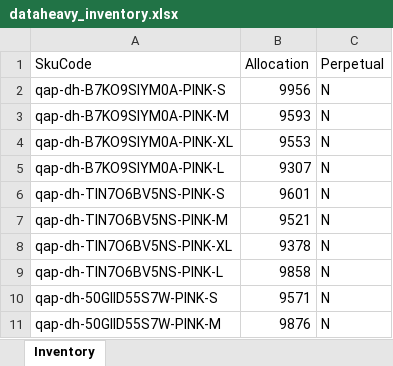
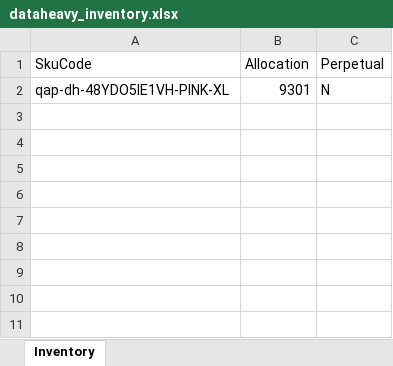
Before and after one commit to jiagangzhang/myownsync, an Excel workbook: newpycode/inventory_bulk_import/dataheavy_inventory.xlsx, sheet Inventory, drawn as a sheet; values as stored, in another font and other column widths than the file's, no borders; removed rows and columns are numbered as before the commit, all else as after; the diff names each change by its address in the sheet, - before the commit and + after, or states it on an @@ line.

```diff
--- a/newpycode/inventory_bulk_import/dataheavy_inventory.xlsx (sheet Inventory)
+++ b/newpycode/inventory_bulk_import/dataheavy_inventory.xlsx (sheet Inventory)
-row 2: qap-dh-B7KO9SIYM0A-PINK-S | 9956 | N
-row 3: qap-dh-B7KO9SIYM0A-PINK-M | 9593 | N
-row 4: qap-dh-B7KO9SIYM0A-PINK-XL | 9553 | N
-row 5: qap-dh-B7KO9SIYM0A-PINK-L | 9307 | N
-row 6: qap-dh-TIN7O6BV5NS-PINK-S | 9601 | N
-row 7: qap-dh-TIN7O6BV5NS-PINK-M | 9521 | N
-row 8: qap-dh-TIN7O6BV5NS-PINK-XL | 9378 | N
-row 9: qap-dh-TIN7O6BV5NS-PINK-L | 9858 | N
-row 10: qap-dh-50GIID55S7W-PINK-S | 9571 | N
-row 11: qap-dh-50GIID55S7W-PINK-M | 9876 | N
+row 2: qap-dh-48YDO5IE1VH-PINK-XL | 9301 | N
```
Also changed, not shown: newpycode/inventory_bulk_import/product_list.xlsx, 8 other files.
